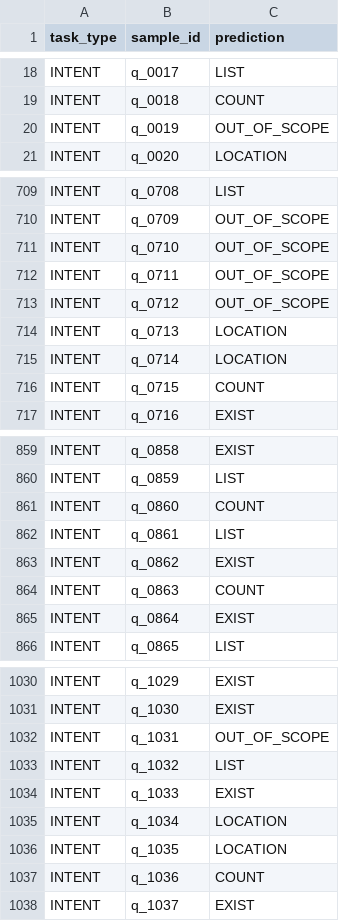
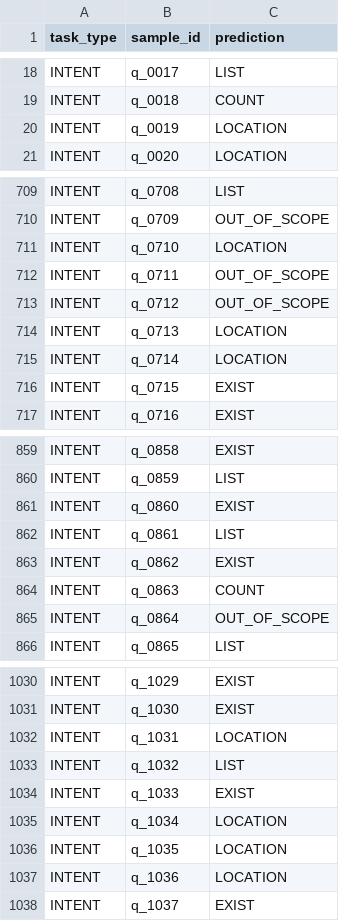
Before and after one commit to dientruonggg/EAI-Kaggle, a CSV file: intent_only_submission.csv, drawn as a sheet; only a part is shown, gaps mark what is left out; the diff covers the shown part only.

```diff
--- a/intent_only_submission.csv
+++ b/intent_only_submission.csv
@@ -19,3 +19,3 @@ INTENT,q_0017,LIST
 INTENT,q_0018,COUNT
-INTENT,q_0019,OUT_OF_SCOPE
+INTENT,q_0019,LOCATION
 INTENT,q_0020,LOCATION
@@ -710,3 +710,3 @@ INTENT,q_0708,LIST
 INTENT,q_0709,OUT_OF_SCOPE
-INTENT,q_0710,OUT_OF_SCOPE
+INTENT,q_0710,LOCATION
 INTENT,q_0711,OUT_OF_SCOPE
@@ -715,3 +715,3 @@ INTENT,q_0713,LOCATION
 INTENT,q_0714,LOCATION
-INTENT,q_0715,COUNT
+INTENT,q_0715,EXIST
 INTENT,q_0716,EXIST
@@ -860,3 +860,3 @@ INTENT,q_0858,EXIST
 INTENT,q_0859,LIST
-INTENT,q_0860,COUNT
+INTENT,q_0860,EXIST
 INTENT,q_0861,LIST
@@ -864,3 +864,3 @@ INTENT,q_0862,EXIST
 INTENT,q_0863,COUNT
-INTENT,q_0864,EXIST
+INTENT,q_0864,OUT_OF_SCOPE
 INTENT,q_0865,LIST
@@ -1031,3 +1031,3 @@ INTENT,q_1029,EXIST
 INTENT,q_1030,EXIST
-INTENT,q_1031,OUT_OF_SCOPE
+INTENT,q_1031,LOCATION
 INTENT,q_1032,LIST
@@ -1036,3 +1036,3 @@ INTENT,q_1034,LOCATION
 INTENT,q_1035,LOCATION
-INTENT,q_1036,COUNT
+INTENT,q_1036,LOCATION
 INTENT,q_1037,EXIST
```
Also changed, not shown: 143 edited cells elsewhere in this file, qualifiers/submissions/intent_preds.csv, 2 other files.
